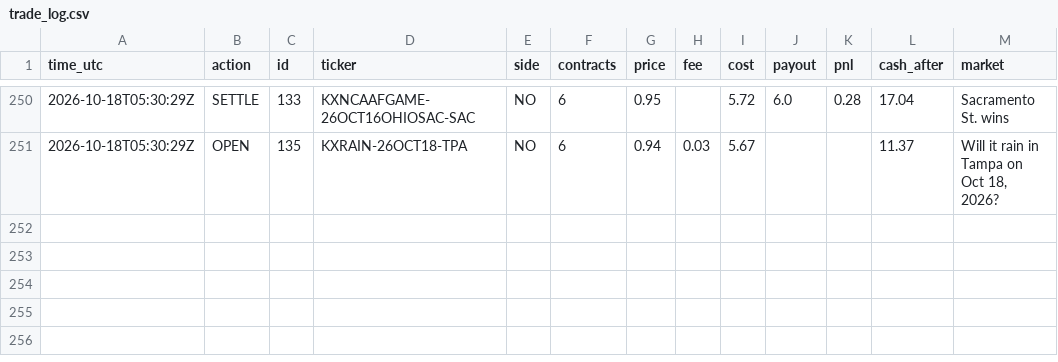
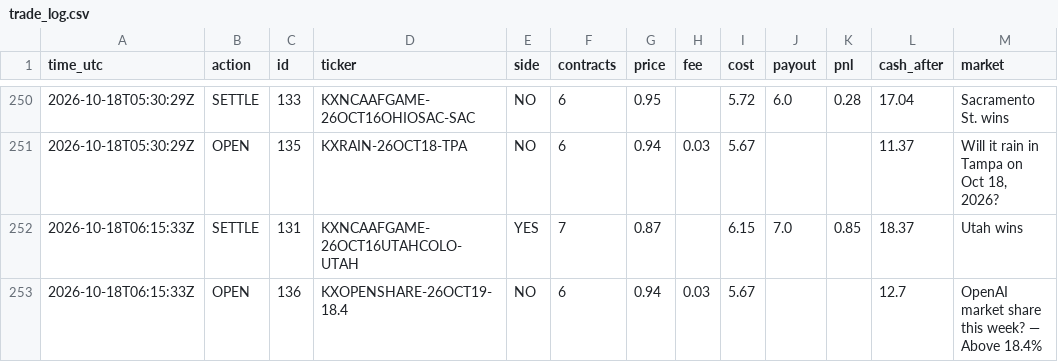
Before and after one commit to xne0nlight/kalshi-paper-bot, a CSV file: state/trade_log.csv, drawn as a sheet; only a part is shown, gaps mark what is left out.

```diff
--- a/state/trade_log.csv
+++ b/state/trade_log.csv
@@ -251 +251,3 @@ time_utc,action,id,ticker,side,contracts,price,fee,cost,payout,pnl,cash_after,ma
 2026-10-18T05:30:29Z,OPEN,135,KXRAIN-26OCT18-TPA,NO,6,0.94,0.03,5.67,,,11.37,"Will it rain in Tampa on Oct 18, 2026?"
+2026-10-18T06:15:33Z,SETTLE,131,KXNCAAFGAME-26OCT16UTAHCOLO-UTAH,YES,7,0.87,,6.15,7.0,0.85,18.37,Utah wins
+2026-10-18T06:15:33Z,OPEN,136,KXOPENSHARE-26OCT19-18.4,NO,6,0.94,0.03,5.67,,,12.7,OpenAI market share this week? — Above 18.4%
```
Also changed, not shown: 3 other files.
